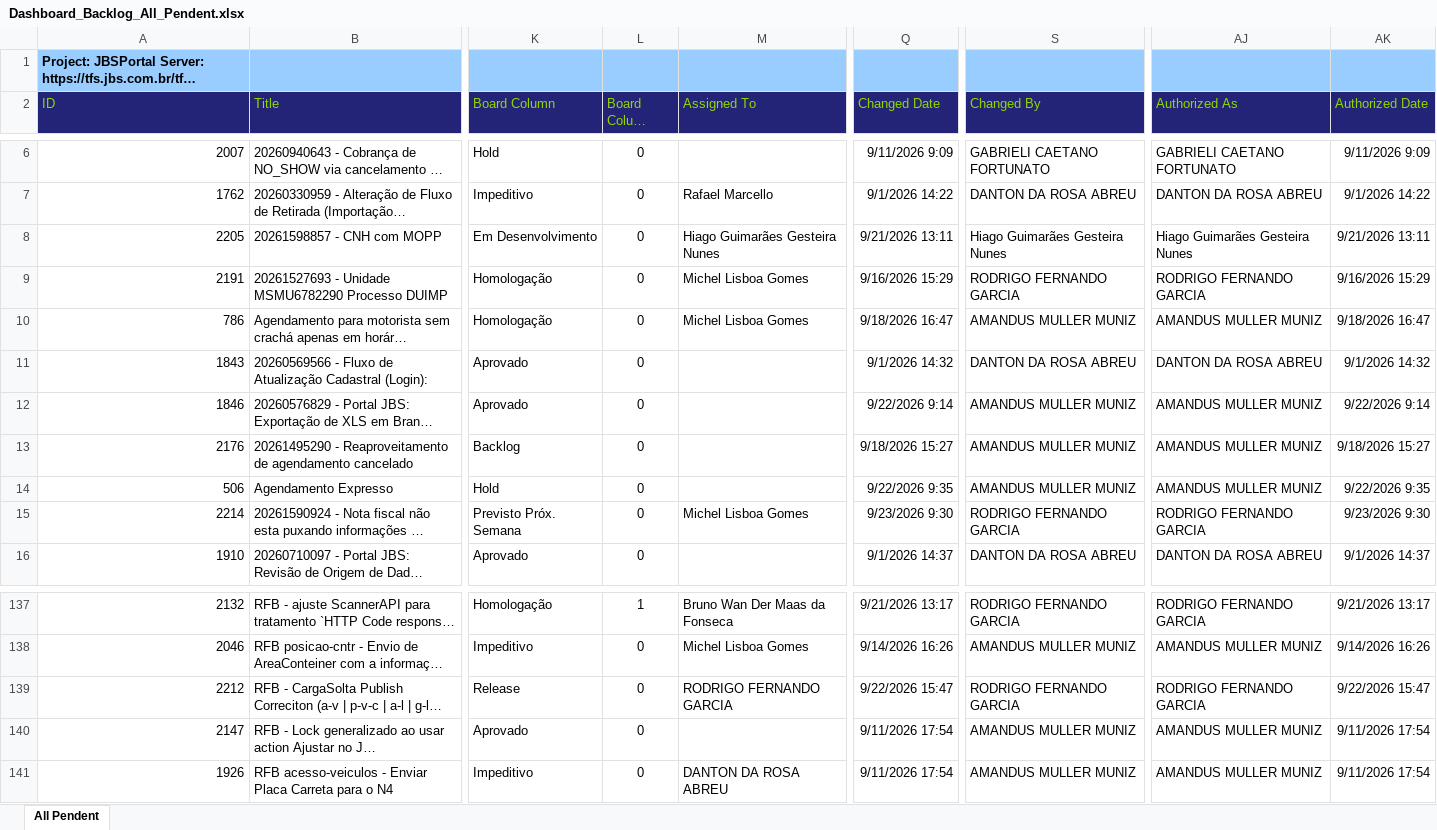
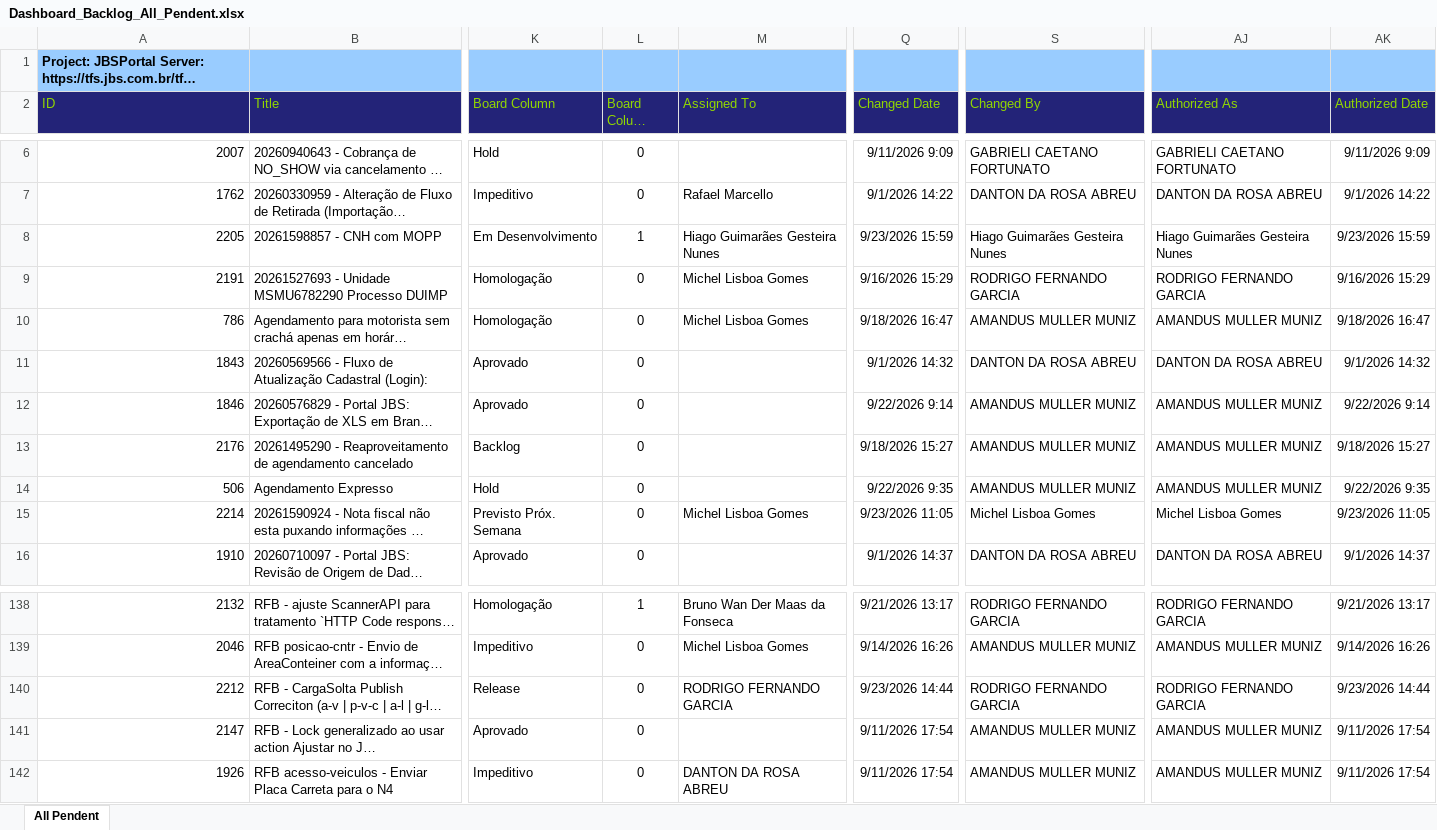
Before and after one commit to amandusmuniz/backlog, an Excel workbook: Dashboard_Backlog_All_Pendent.xlsx, sheet All Pendent, drawn as a sheet; only a part is shown, gaps mark what is left out; long unchanged cells end in …; values as stored, in another font and other column widths than the file's, no borders; table styles not drawn; addresses are those after the commit; the diff covers the shown part only; the diff names each change by its address in the sheet, - before the commit and + after, or states it on an @@ line.

```diff
--- a/Dashboard_Backlog_All_Pendent.xlsx (sheet All Pendent)
+++ b/Dashboard_Backlog_All_Pendent.xlsx (sheet All Pendent)
-L8 (Board Column Done): 0
+L8 (Board Column Done): 1
-Q8 (Changed Date): 9/21/2026 13:11
+Q8 (Changed Date): 9/23/2026 15:59
-AK8 (Authorized Date): 9/21/2026 13:11
+AK8 (Authorized Date): 9/23/2026 15:59
-Q15 (Changed Date): 9/23/2026 9:30
+Q15 (Changed Date): 9/23/2026 11:05
-S15 (Changed By): RODRIGO FERNANDO GARCIA
+S15 (Changed By): Michel Lisboa Gomes
-AJ15 (Authorized As): RODRIGO FERNANDO GARCIA
+AJ15 (Authorized As): Michel Lisboa Gomes
-AK15 (Authorized Date): 9/23/2026 9:30
+AK15 (Authorized Date): 9/23/2026 11:05
-Q140 (Changed Date): 9/22/2026 15:47
+Q140 (Changed Date): 9/23/2026 14:44
-AK140 (Authorized Date): 9/22/2026 15:47
+AK140 (Authorized Date): 9/23/2026 14:44
```
Also changed, not shown: 6 added rows, 5 removed rows and 45 edited cells elsewhere in this sheet, Dashboard_Backlog_Finalizados.xlsx.
